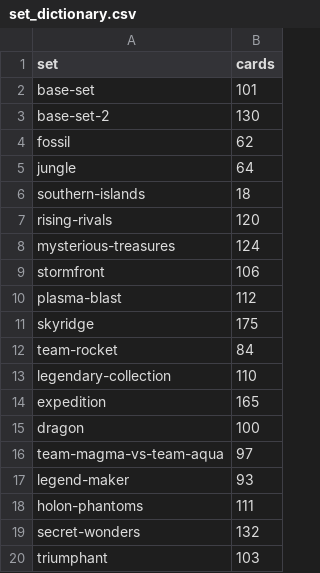
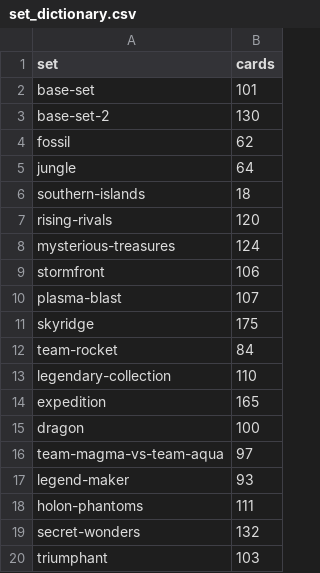
Before and after one commit to JustinKringler1/PokemonPriceTracker, a CSV file: set_dictionary.csv, drawn as a sheet.

Commit message:
Update set_dictionary.csv

```diff
--- a/set_dictionary.csv
+++ b/set_dictionary.csv
@@ -9,3 +9,3 @@ mysterious-treasures,124
 stormfront,106
-plasma-blast,112
+plasma-blast,107
 skyridge,175
```
